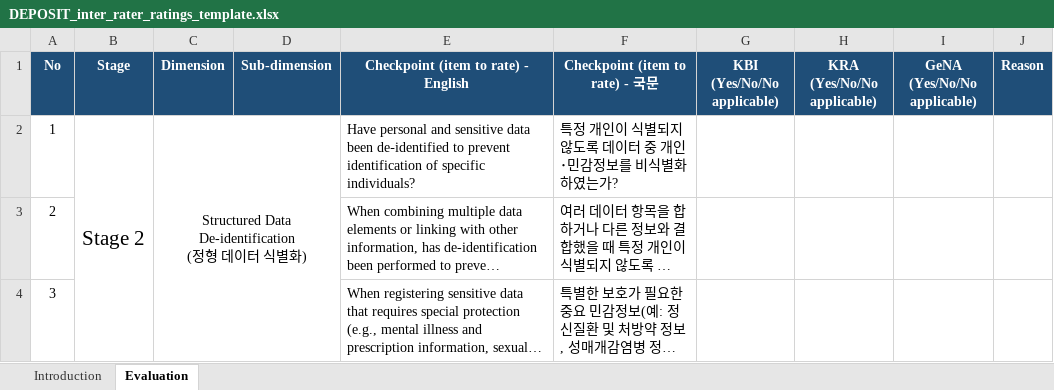
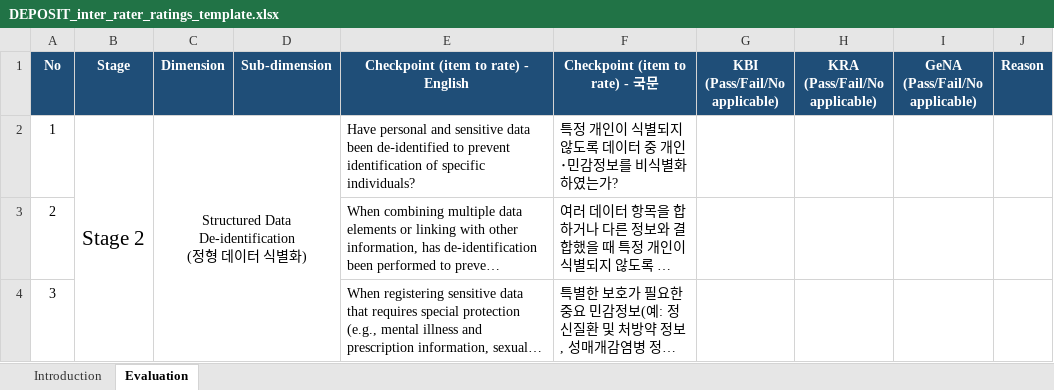
Before and after one commit to dr-you-group/DEPOSIT, an Excel workbook: 02_detection_reliability/DEPOSIT_inter_rater_ratings_template.xlsx, sheet Evaluation, drawn as a sheet; only a part is shown; long unchanged cells end in …; values as stored, in another font and other column widths than the file's, no borders; the diff names each change by its address in the sheet, - before the commit and + after, or states it on an @@ line.

Commit message:
Update answer key; fix typo in inter-rater rating template

```diff
--- a/02_detection_reliability/DEPOSIT_inter_rater_ratings_template.xlsx (sheet Evaluation)
+++ b/02_detection_reliability/DEPOSIT_inter_rater_ratings_template.xlsx (sheet Evaluation)
-G1: KBI (Yes/No/No applicable)
+G1: KBI (Pass/Fail/No applicable)
-H1: KRA (Yes/No/No applicable)
+H1: KRA (Pass/Fail/No applicable)
-I1: GeNA (Yes/No/No applicable)
+I1: GeNA (Pass/Fail/No applicable)
```
Also changed, not shown: sheet Introduction, 1 other file.
